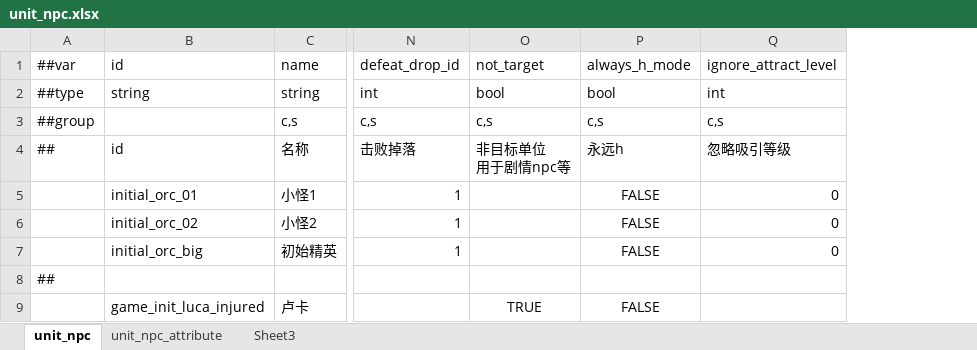
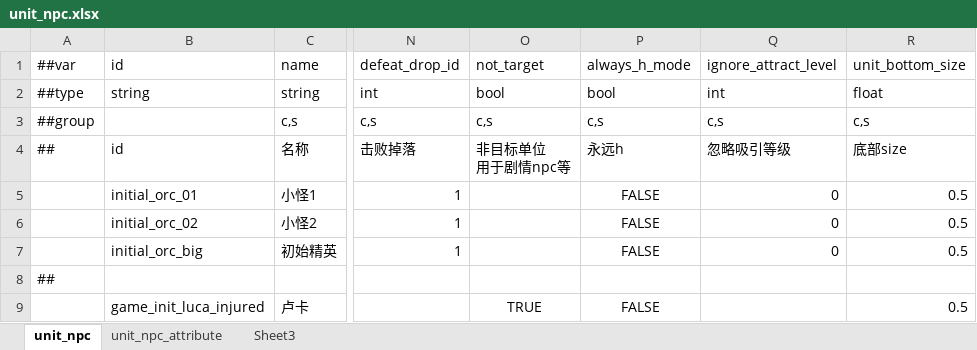
Before and after one commit to nmbswls/FkSucProj, an Excel workbook: Config/Datas/unit_npc.xlsx, sheet unit_npc, drawn as a sheet; only a part is shown, gaps mark what is left out; values as stored, in another font and other column widths than the file's, no borders; the diff names each change by its address in the sheet, - before the commit and + after, or states it on an @@ line.

```diff
--- a/Config/Datas/unit_npc.xlsx (sheet unit_npc)
+++ b/Config/Datas/unit_npc.xlsx (sheet unit_npc)
+column R, rows 1-9: unit_bottom_size | float | c,s | 底部size | 0.5 | 0.5 | 0.5 |  | 0.5
```
Also changed, not shown: 43 other files.
